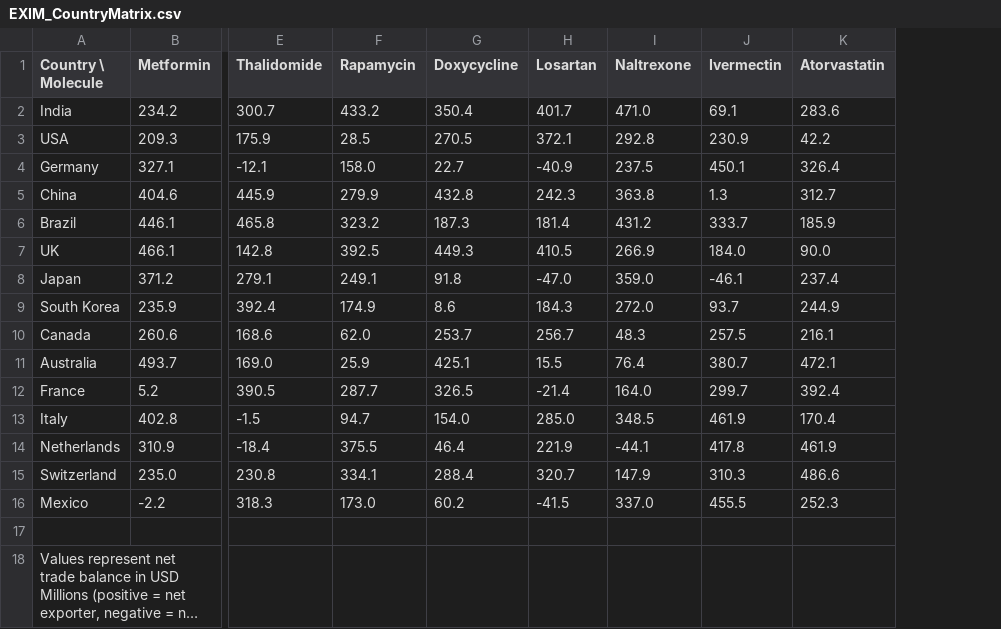
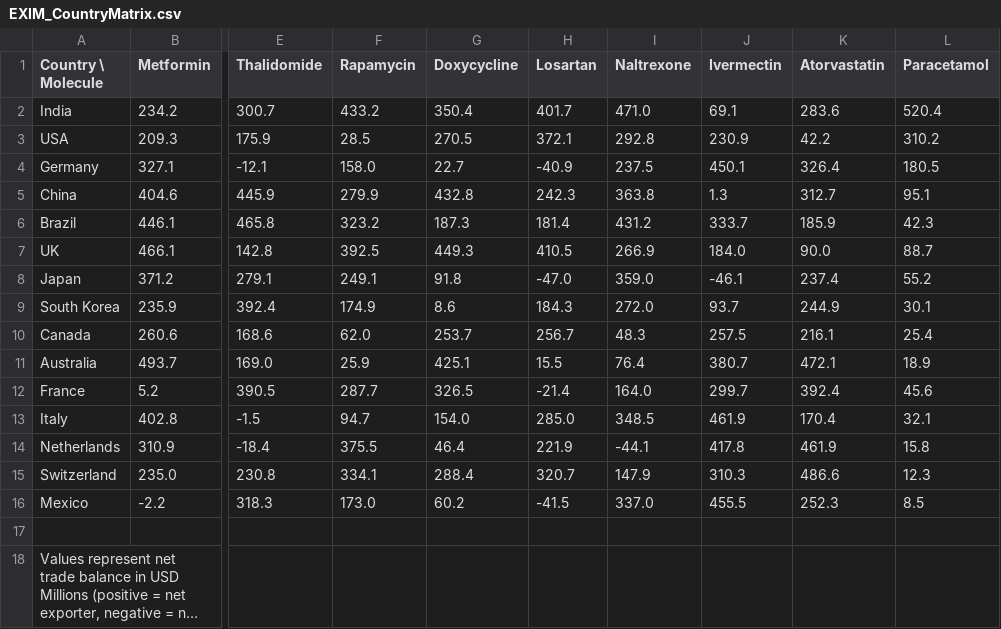
Before and after one commit to gauravnetes/AgentRX, a CSV file: data/mock_seeds/EXIM_CountryMatrix.csv, drawn as a sheet; only a part is shown, gaps mark what is left out; long unchanged cells end in …; the diff names each change by its address in the sheet, - before the commit and + after, or states it on an @@ line.

```diff
--- a/data/mock_seeds/EXIM_CountryMatrix.csv
+++ b/data/mock_seeds/EXIM_CountryMatrix.csv
+column L (Paracetamol), rows 2-16: 520.4 | 310.2 | 180.5 | 95.1 | 42.3 | 88.7 | 55.2 | 30.1 | 25.4 | 18.9 | 45.6 | 32.1 | 15.8 | 12.3 | 8.5
```
Also changed, not shown: data/mock_seeds/IQVIA_DrugProfiles.csv, data/mock_seeds/IQVIA_Sales.csv, 8 other files.
